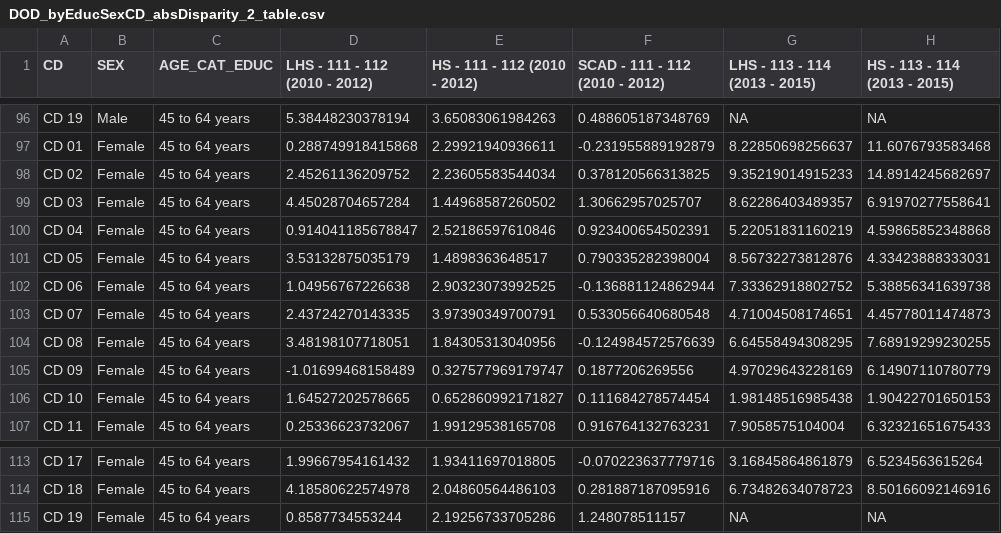
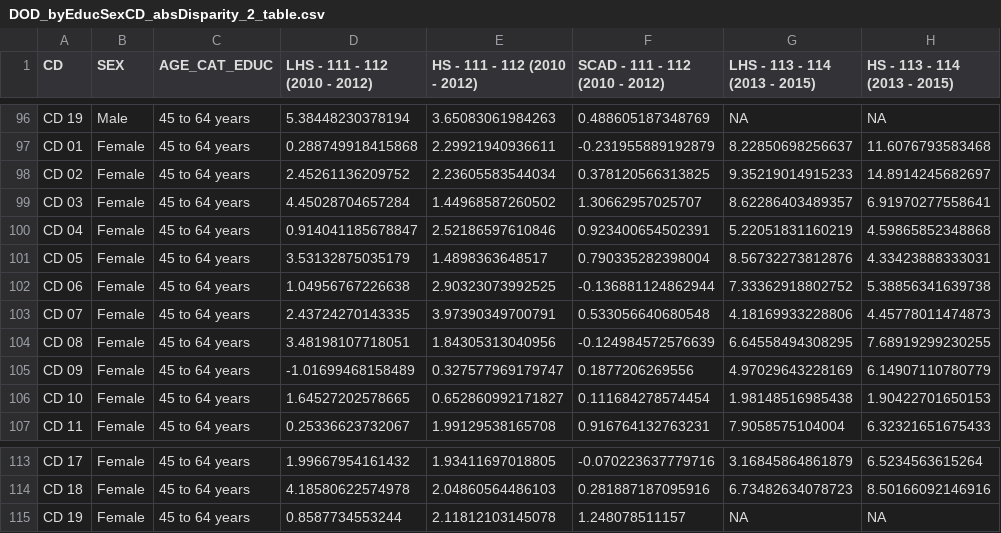
Before and after one commit to giannianfuso/Congressional-Districts, a CSV file: Final Results/DOD_byEducSexCD_absDisparity_2_table.csv, drawn as a sheet; only a part is shown, gaps mark what is left out; the diff covers the shown part only; the diff names each change by its address in the sheet, - before the commit and + after, or states it on an @@ line.

```diff
--- a/Final Results/DOD_byEducSexCD_absDisparity_2_table.csv
+++ b/Final Results/DOD_byEducSexCD_absDisparity_2_table.csv
-G103 (LHS - 113 - 114 (2013 - 2015)): 4.71004508174651
+G103 (LHS - 113 - 114 (2013 - 2015)): 4.18169933228806
-E115 (HS - 111 - 112 (2010 - 2012)): 2.19256733705286
+E115 (HS - 111 - 112 (2010 - 2012)): 2.11812103145078
```
Also changed, not shown: 13 edited cells elsewhere in this file, Final Results/DOD_byEducSexCD_relDisparity_2_table.csv, 12 other files.
